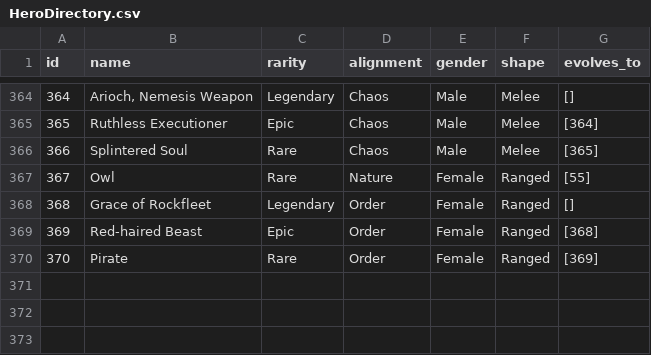
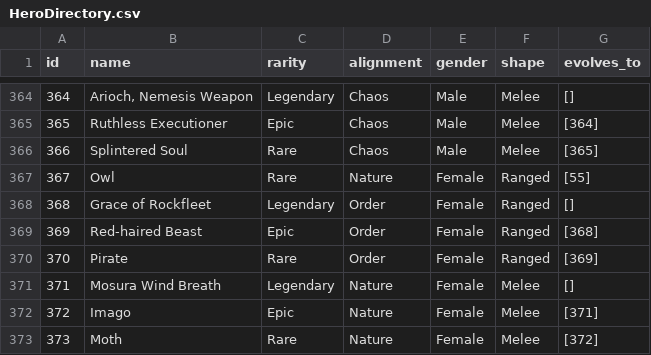
Before and after one commit to HausReport/MightyLogic, a CSV file: MightyLogic/Heroes/HeroDirectory.csv, drawn as a sheet; only a part is shown, gaps mark what is left out.

Commit message:
Add Mosura and co

```diff
--- a/MightyLogic/Heroes/HeroDirectory.csv
+++ b/MightyLogic/Heroes/HeroDirectory.csv
@@ -370 +370,4 @@ id,name,rarity,alignment,gender,shape,evolves_to
 370,Pirate,Rare,Order,Female,Ranged,[369]
+371,Mosura Wind Breath,Legendary,Nature,Female,Melee,[]
+372,Imago,Epic,Nature,Female,Melee,[371]
+373,Moth,Rare,Nature,Female,Melee,[372]
```
